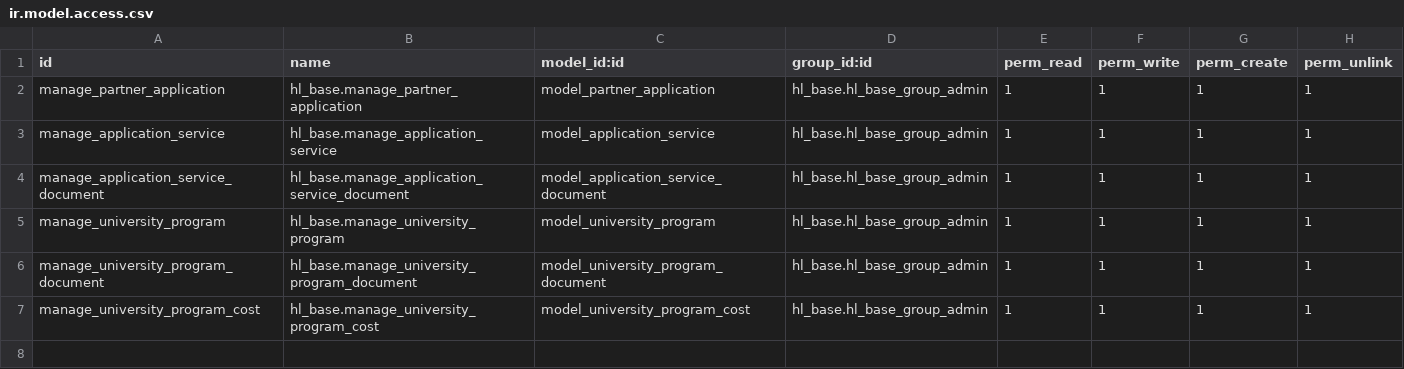
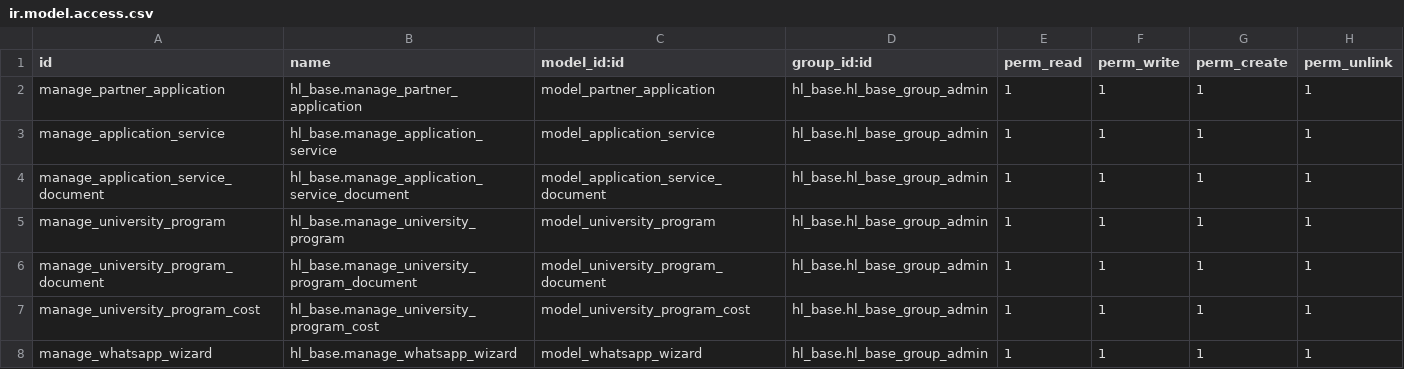
Before and after one commit to Barameg/hl_base, a CSV file: security/ir.model.access.csv, drawn as a sheet; the diff names each change by its address in the sheet, - before the commit and + after, or states it on an @@ line.

Commit message:
add import all data method

```diff
--- a/security/ir.model.access.csv
+++ b/security/ir.model.access.csv
+row 8: manage_whatsapp_wizard | hl_base.manage_whatsapp_wizard | model_whatsapp_wizard | hl_base.hl_base_group_admin | 1 | 1 | 1 | 1
```
Also changed, not shown: 8 other files.
